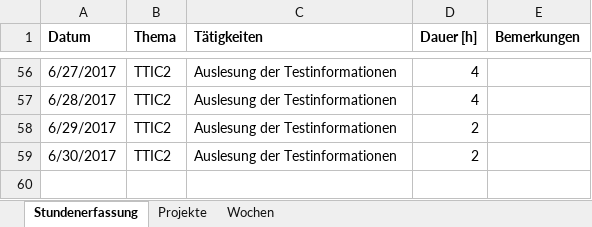
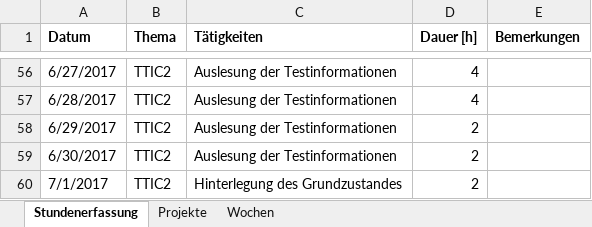
Before and after one commit to stuckiandreas/Masterarbeit, an Excel workbook: Stundenerfassung/Stundenerfassung.xlsx, sheet Stundenerfassung, drawn as a sheet; only a part is shown, gaps mark what is left out; values as stored, in another font and other column widths than the file's, no borders; the diff names each change by its address in the sheet, - before the commit and + after, or states it on an @@ line.

Commit message:
Stundenerfassung aktualisiert

```diff
--- a/Stundenerfassung/Stundenerfassung.xlsx (sheet Stundenerfassung)
+++ b/Stundenerfassung/Stundenerfassung.xlsx (sheet Stundenerfassung)
+row 60: 7/1/2017 | TTIC2 | Hinterlegung des Grundzustandes | 2
```
